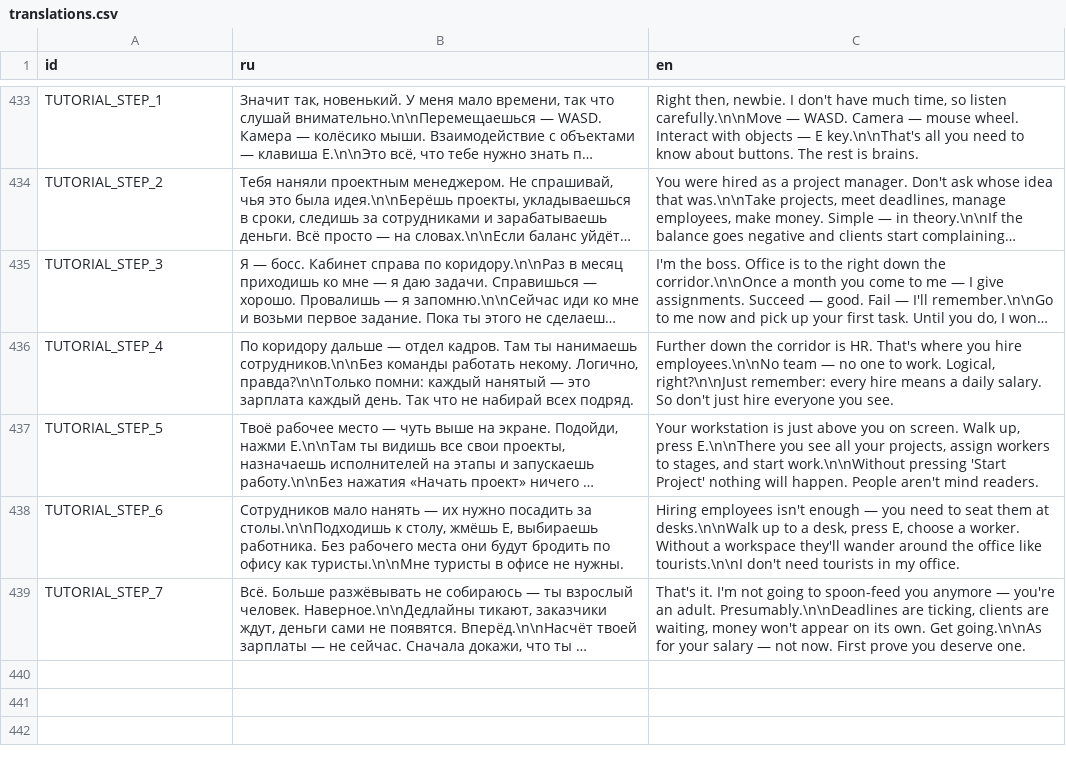
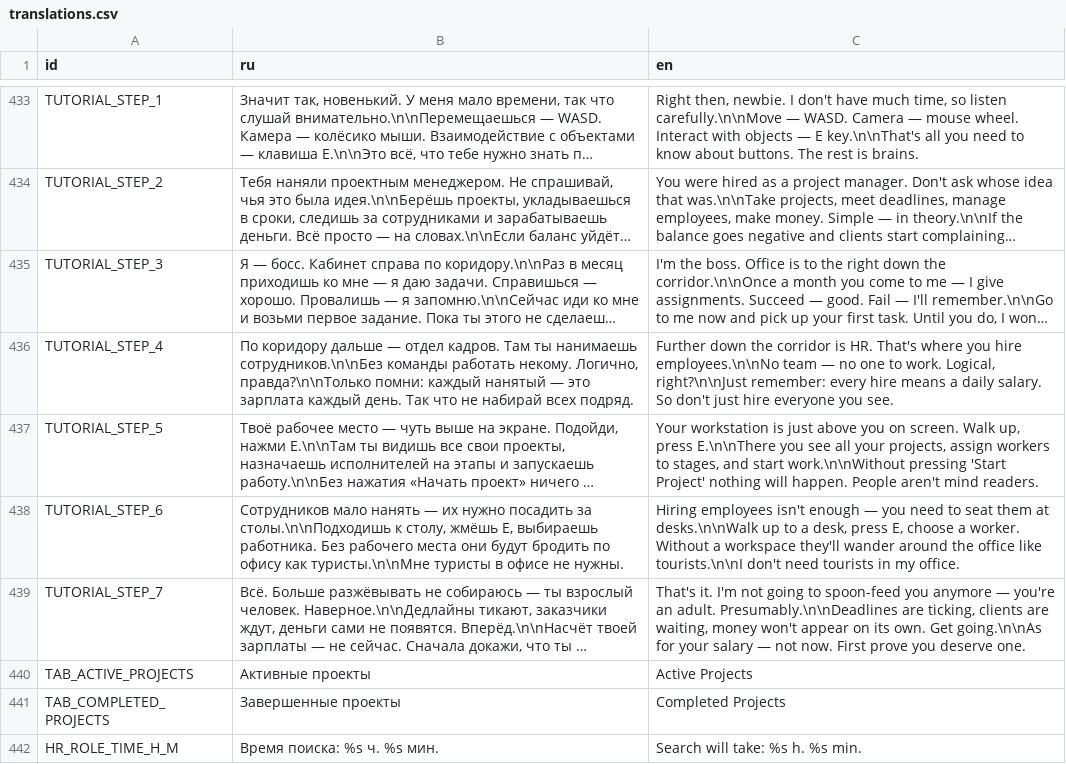
Before and after one commit to Esca69/project-manager-sim, a CSV file: Localization/translations.csv, drawn as a sheet; only a part is shown, gaps mark what is left out; long unchanged cells end in …; the diff names each change by its address in the sheet, - before the commit and + after, or states it on an @@ line.

Commit message:
UI: project tabs, NPC interaction, i18n
Add localized tab UI and refine interaction & generation logic. Localization: add TAB_ACTIVE_PROJECTS, TAB_COMPLETED_PROJECTS and HR_ROLE_TIME_H_M (binary .translation files updated). candidate_generator: change grade distribution from day-based to month-based buckets and adjust probabilities. employee_roster: use localization keys for grade matching and ensure project titles use tr(). hr_role_screen: format HR search time as hours+minutes when applicable. player: ignore NPCs for nearest/interact and restrict interactions to desks. project_list_menu: implement active/completed tabs with new styles, filtering and sorting (completed sorted by finish time), and small UI fixes (scroll clipping, styling tweaks).

```diff
--- a/Localization/translations.csv
+++ b/Localization/translations.csv
+row 440: TAB_ACTIVE_PROJECTS | Активные проекты | Active Projects
+row 441: TAB_COMPLETED_PROJECTS | Завершенные проекты | Completed Projects
+row 442: HR_ROLE_TIME_H_M | Время поиска: %s ч. %s мин. | Search will take: %s h. %s min.
```
Also changed, not shown: 7 other files.
